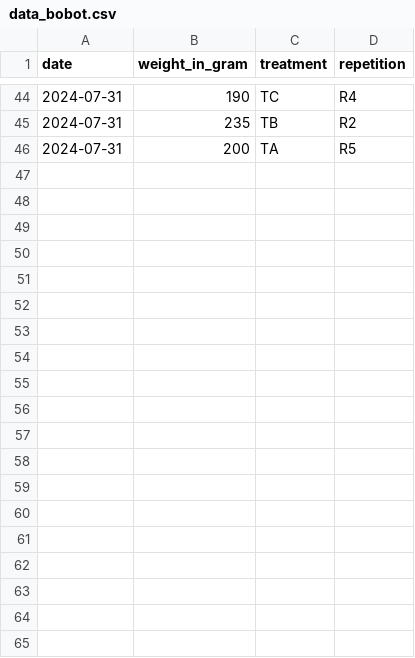
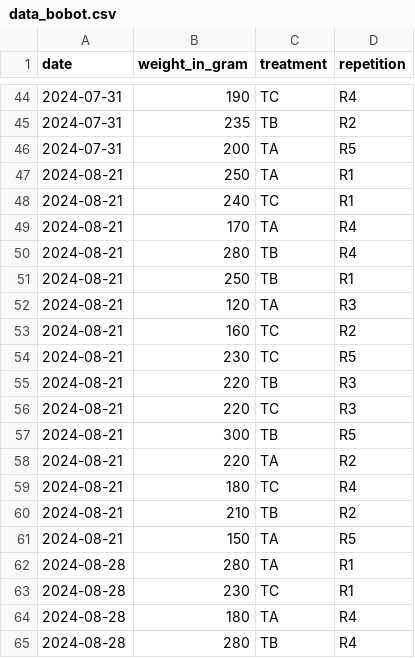
Before and after one commit to nurfianqodar/analisis_data_lele, a CSV file: data_bobot.csv, drawn as a sheet; only a part is shown, gaps mark what is left out; the diff covers the shown part only; the diff names each change by its address in the sheet, - before the commit and + after, or states it on an @@ line.

```diff
--- a/data_bobot.csv
+++ b/data_bobot.csv
+row 47: 2024-08-21 | 250 | TA | R1
+row 48: 2024-08-21 | 240 | TC | R1
+row 49: 2024-08-21 | 170 | TA | R4
+row 50: 2024-08-21 | 280 | TB | R4
+row 51: 2024-08-21 | 250 | TB | R1
+row 52: 2024-08-21 | 120 | TA | R3
+row 53: 2024-08-21 | 160 | TC | R2
+row 54: 2024-08-21 | 230 | TC | R5
+row 55: 2024-08-21 | 220 | TB | R3
+row 56: 2024-08-21 | 220 | TC | R3
+row 57: 2024-08-21 | 300 | TB | R5
+row 58: 2024-08-21 | 220 | TA | R2
+row 59: 2024-08-21 | 180 | TC | R4
+row 60: 2024-08-21 | 210 | TB | R2
+row 61: 2024-08-21 | 150 | TA | R5
+row 62: 2024-08-28 | 280 | TA | R1
+row 63: 2024-08-28 | 230 | TC | R1
+row 64: 2024-08-28 | 180 | TA | R4
+row 65: 2024-08-28 | 280 | TB | R4
```
Also changed, not shown: 11 added rows elsewhere in this file, data_lebar.csv, data_panjang.csv.
